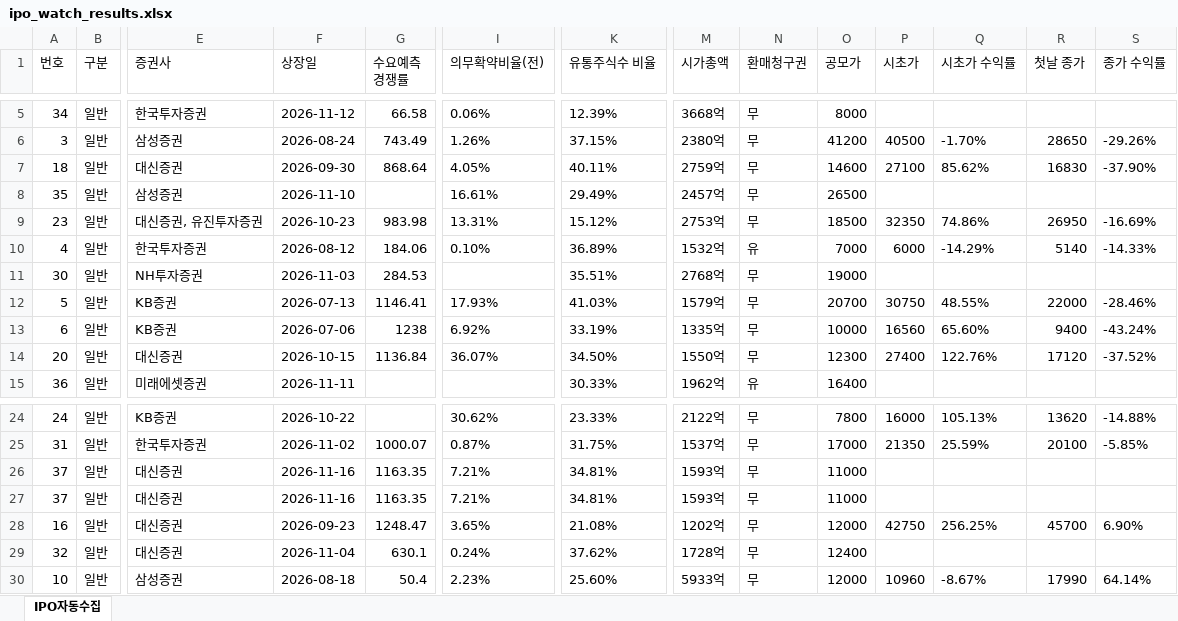
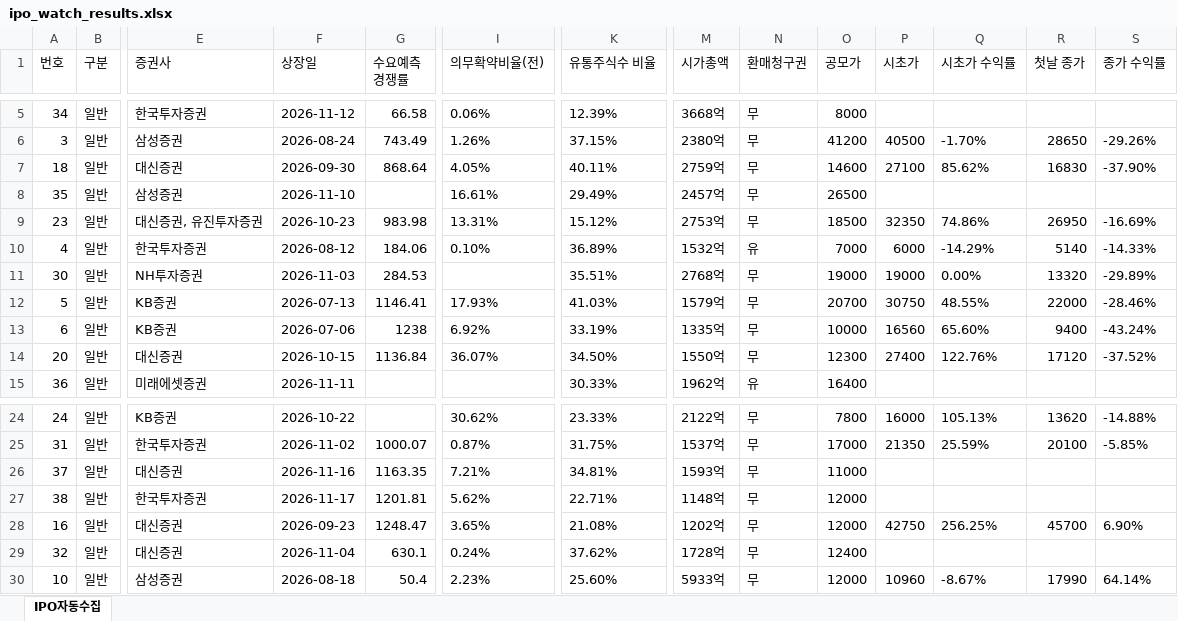
Before and after one commit to khiro37/IPO, an Excel workbook: ipo_watch_results.xlsx, sheet IPO자동수집, drawn as a sheet; only a part is shown, gaps mark what is left out; values as stored, in another font and other column widths than the file's, no borders; removed rows and columns are numbered as before the commit, all else as after; rows hold the shown columns only; the diff names each change by its address in the sheet, - before the commit and + after, or states it on an @@ line.

```diff
--- a/ipo_watch_results.xlsx (sheet IPO자동수집)
+++ b/ipo_watch_results.xlsx (sheet IPO자동수집)
-P11 (시초가): (empty)
+P11 (시초가): 19000
-Q11 (시초가 수익률): (empty)
+Q11 (시초가 수익률): 0.00%
-R11 (첫날 종가): (empty)
+R11 (첫날 종가): 13320
-S11 (종가 수익률): (empty)
+S11 (종가 수익률): -29.89%
-row 27: 37 | 일반 | 대신증권 | 2026-11-16 | 1163.35 | 7.21% | 34.81% | 1593억 | 무 | 11000
+row 27: 38 | 일반 | 한국투자증권 | 2026-11-17 | 1201.81 | 5.62% | 22.71% | 1148억 | 무 | 12000
```
Also changed, not shown: 2 other files.
